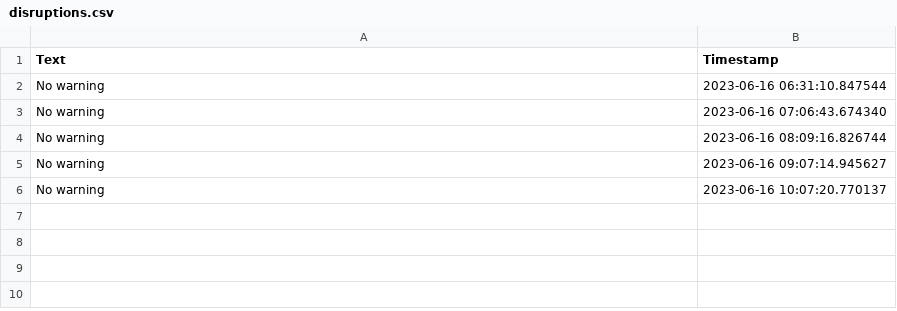
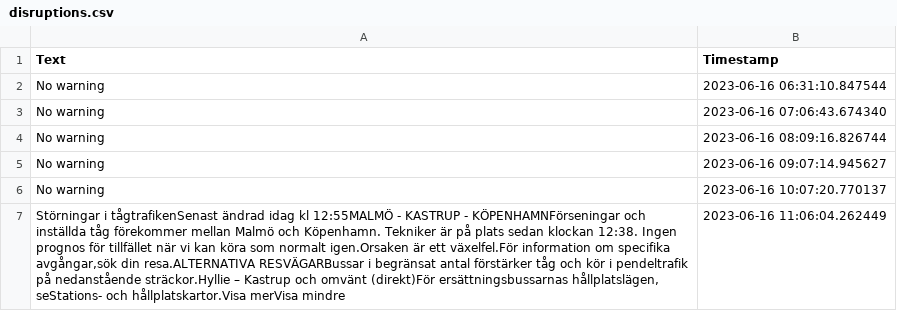
Before and after one commit to sebhanika/Skanetrafiken_Scrape, a CSV file: disruptions.csv, drawn as a sheet.

```diff
--- a/disruptions.csv
+++ b/disruptions.csv
@@ -6 +6,2 @@ No warning,2023-06-16 09:07:14.945627
 No warning,2023-06-16 10:07:20.770137
+"Störningar i tågtrafikenSenast ändrad idag kl 12:55MALMÖ - KASTRUP - KÖPENHAMNFörseningar och inställda tåg förekommer mellan Malmö och Köpenhamn. Tekniker är på plats sedan klockan 12:38. Ingen prognos för tillfället när vi kan köra som normalt igen.Orsaken är ett växelfel.För information om specifika avgångar,sök din resa.ALTERNATIVA RESVÄGARBussar i begränsat antal förstärker tåg och kör i pendeltrafik på nedanstående sträckor.Hyllie – Kastrup och omvänt (direkt)För ersättningsbussarnas hållplatslägen, seStations- och hållplatskartor.Visa merVisa mindre",2023-06-16 11:06:04.262449
```
